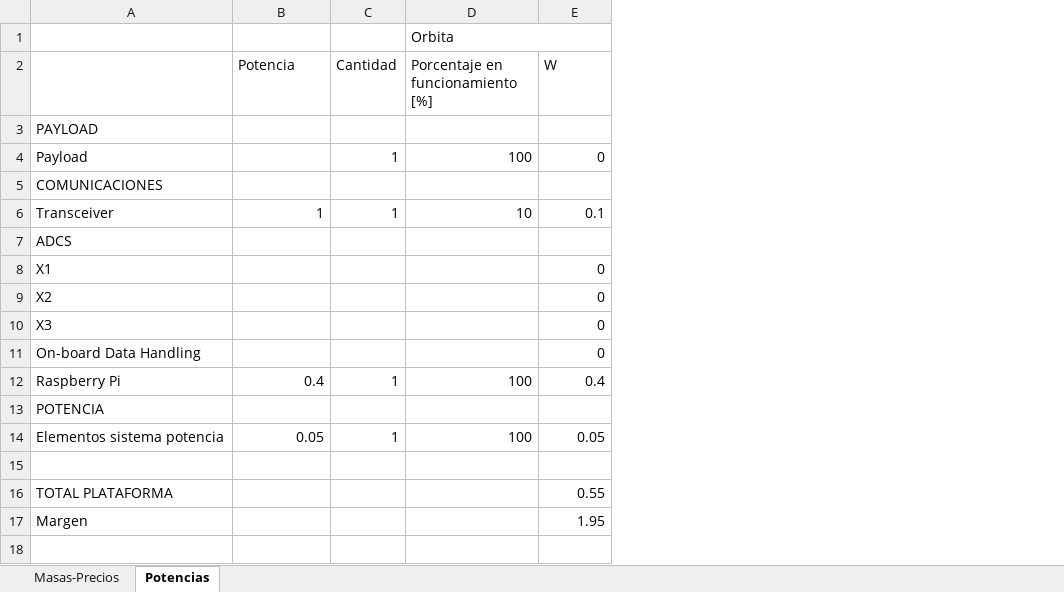
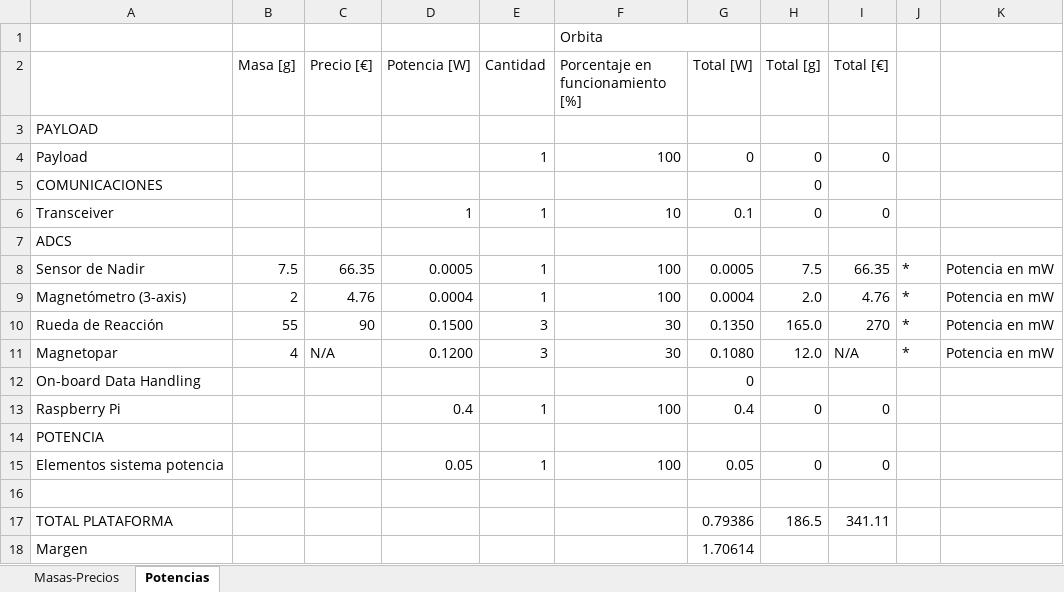
Before and after one commit to diegoomataix/Educational-CubeSat-Design, an Excel workbook: Precios_Masas.xlsx, sheet Potencias, drawn as a sheet; values as stored, in another font and other column widths than the file's, no cell formats; conditional formats not drawn; removed rows and columns are numbered as before the commit, all else as after; the diff names each change by its address in the sheet, - before the commit and + after, or states it on an @@ line.

Commit message:
Componentes ADCS: Precio Masa, Potencia

```diff
--- a/Precios_Masas.xlsx (sheet Potencias)
+++ b/Precios_Masas.xlsx (sheet Potencias)
+column B (Masa [g]), empty
+column C (Precio [€]), empty
+column H (Total [g]), rows 4-6: all 0; rows 13-17: 0 |  | 0 |  | 186.5
+column I (Total [€]), rows 4-6: 0 |  | 0; rows 13-17: 0 |  | 0 |  | 341.11
+column J, empty
+column K, empty
-D2: Potencia
+D2: Potencia [W]
-G2: W
+G2: Total [W]
-row 8: X1 |  |  |  | 0
-row 9: X2 |  |  |  | 0
-row 10: X3 |  |  |  | 0
+row 8: Sensor de Nadir | 7.5 | 66.35 | 0.0005 | 1 | 100 | 0.0005 | 7.5 | 66.35 | * | Potencia en mW
+row 9: Magnetómetro (3-axis) | 2 | 4.76 | 0.0004 | 1 | 100 | 0.0004 | 2.0 | 4.76 | * | Potencia en mW
+row 10: Rueda de Reacción | 55 | 90 | 0.1500 | 3 | 30 | 0.1350 | 165.0 | 270 | * | Potencia en mW
+row 11: Magnetopar | 4 | N/A | 0.1200 | 3 | 30 | 0.1080 | 12.0 | N/A | * | Potencia en mW
-G17 (Total [W]): 0.55
+G17 (Total [W]): 0.79386
-G18 (Total [W]): 1.95
+G18 (Total [W]): 1.70614
```
Also changed, not shown: cell formats, formulas that keep their value, ADCS/Component info.xlsx.
